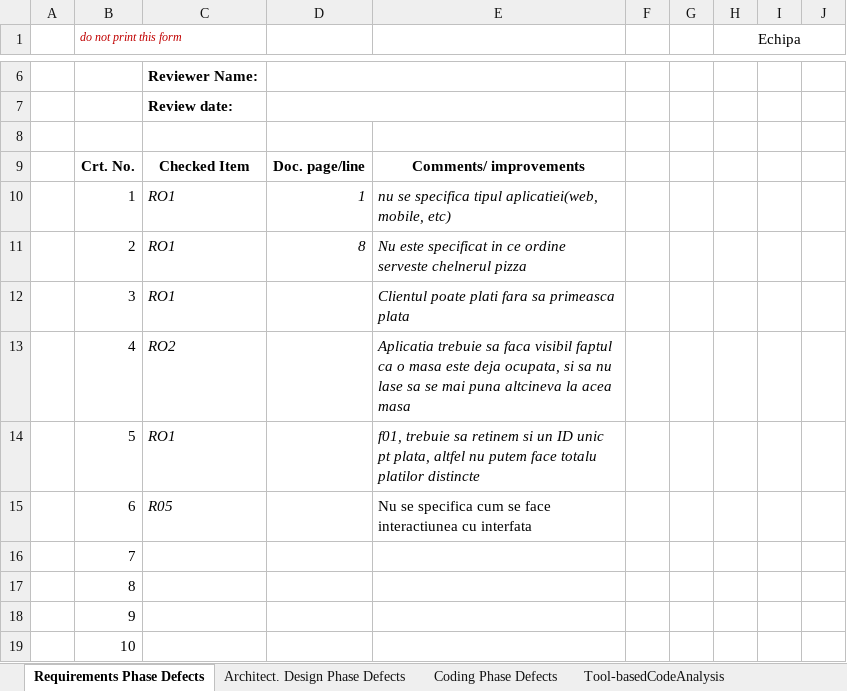
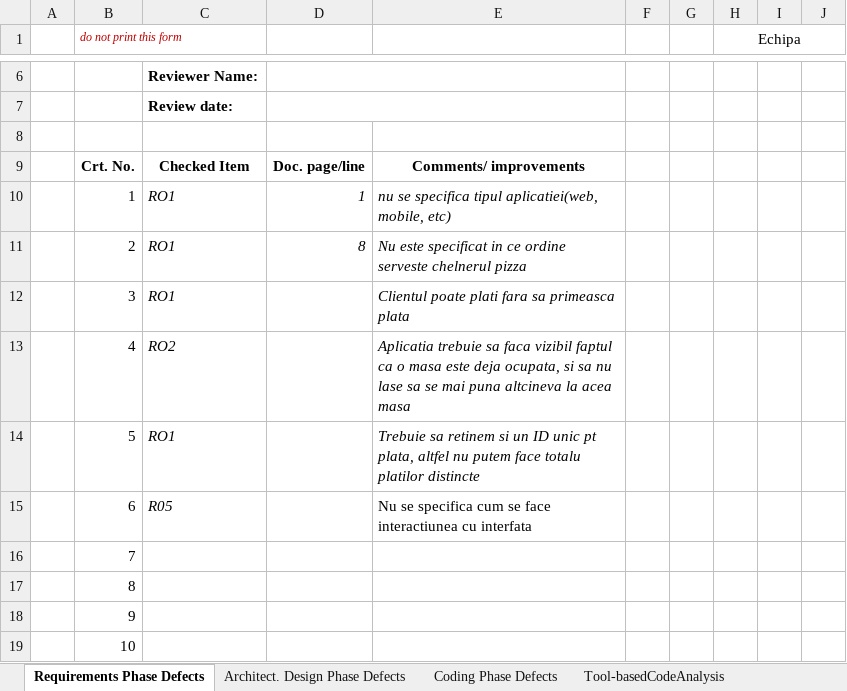
Before and after one commit to sergiuantici/UrsusPizzaShop, an Excel workbook: Docs/Lab1/Lab01_ReviewReport.xlsx, sheet Requirements Phase Defects, drawn as a sheet; only a part is shown, gaps mark what is left out; values as stored, in another font and other column widths than the file's, no borders; the diff names each change by its address in the sheet, - before the commit and + after, or states it on an @@ line.

```diff
--- a/Docs/Lab1/Lab01_ReviewReport.xlsx (sheet Requirements Phase Defects)
+++ b/Docs/Lab1/Lab01_ReviewReport.xlsx (sheet Requirements Phase Defects)
-E13: …sa faca visibil faptul ca…
+E13: …sa faca vizibil faptul ca…
-E14: f01, trebuie sa retinem…
+E14: Trebuie sa retinem…
```
Also changed, not shown: 4 other files.
